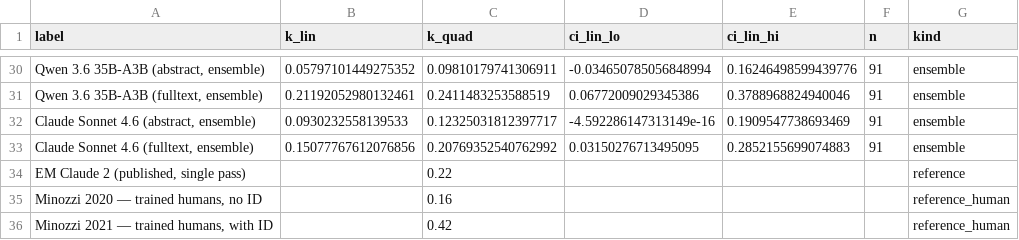
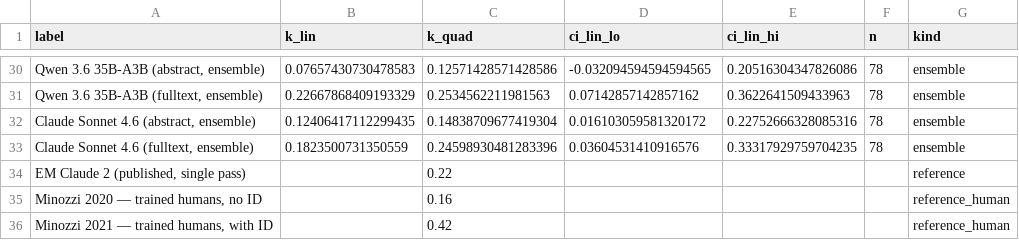
Before and after one commit to hherb/biasbuster, a CSV file: studies/eisele_metzger_replication/phase6_forest_data.strict.csv, drawn as a sheet; only a part is shown, gaps mark what is left out; the diff covers the shown part only.

```diff
--- a/studies/eisele_metzger_replication/phase6_forest_data.strict.csv
+++ b/studies/eisele_metzger_replication/phase6_forest_data.strict.csv
@@ -30,5 +30,5 @@ label,k_lin,k_quad,ci_lin_lo,ci_lin_hi,n,kind
-"Qwen 3.6 35B-A3B (abstract, ensemble)",0.05797101449275352,0.09810179741306911,-0.034650785056848994,0.16246498599439776,91,ensemble
-"Qwen 3.6 35B-A3B (fulltext, ensemble)",0.21192052980132461,0.2411483253588519,0.06772009029345386,0.3788968824940046,91,ensemble
-"Claude Sonnet 4.6 (abstract, ensemble)",0.0930232558139533,0.12325031812397717,-4.592286147313149e-16,0.1909547738693469,91,ensemble
-"Claude Sonnet 4.6 (fulltext, ensemble)",0.15077767612076856,0.20769352540762992,0.03150276713495095,0.2852155699074883,91,ensemble
+"Qwen 3.6 35B-A3B (abstract, ensemble)",0.07657430730478583,0.12571428571428586,-0.032094594594594565,0.20516304347826086,78,ensemble
+"Qwen 3.6 35B-A3B (fulltext, ensemble)",0.22667868409193329,0.2534562211981563,0.07142857142857162,0.3622641509433963,78,ensemble
+"Claude Sonnet 4.6 (abstract, ensemble)",0.12406417112299435,0.14838709677419304,0.016103059581320172,0.22752666328085316,78,ensemble
+"Claude Sonnet 4.6 (fulltext, ensemble)",0.1823500731350559,0.24598930481283396,0.03604531410916576,0.33317929759704235,78,ensemble
 "EM Claude 2 (published, single pass)",,0.22,,,,reference
```
Also changed, not shown: 140 edited cells elsewhere in this file, studies/eisele_metzger_replication/phase6_results.strict.csv, 12 other files.
